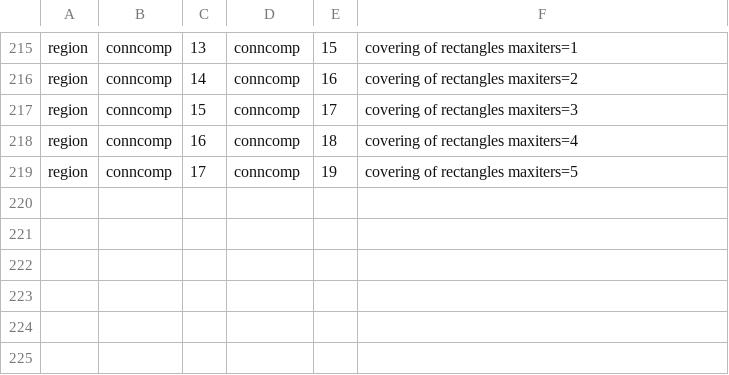
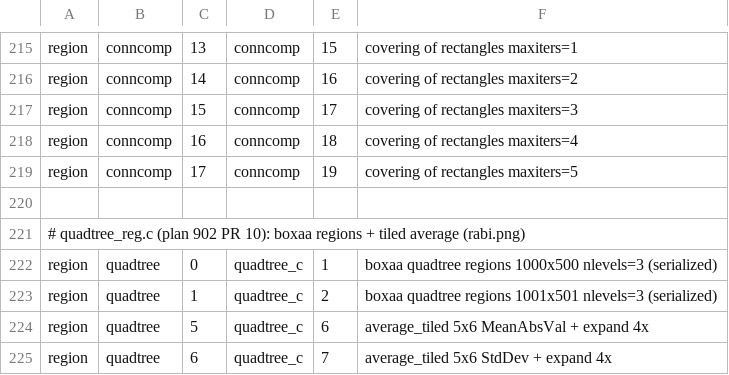
Before and after one commit to tagawa0525/leptonica-rs, a TSV file: scripts/golden_map.tsv, drawn as a sheet; only a part is shown, gaps mark what is left out.

Commit message:
feat(c-compat): quadtree の semantic ペア 4 件を追加 — 全件 Ok (plan 902)
boxaa_quadtree_regions の直列化 2 件 (Boxaa 書式も byte 互換) と
tiled average 2 件 (値テーブル修正後) がすべて即 hash 一致。
Ok 86 → 90。quadtree 02-04 (fpixa display) は bmf ビットマップフォント
実体の移植が必要なため Unmapped のまま (後続 PR 候補)。

```diff
--- a/scripts/golden_map.tsv
+++ b/scripts/golden_map.tsv
@@ -219 +219,7 @@ region	conncomp	16	conncomp	18	covering of rectangles maxiters=4
 region	conncomp	17	conncomp	19	covering of rectangles maxiters=5
+
+# quadtree_reg.c (plan 902 PR 10): boxaa regions + tiled average (rabi.png)
+region	quadtree	0	quadtree_c	1	boxaa quadtree regions 1000x500 nlevels=3 (serialized)
+region	quadtree	1	quadtree_c	2	boxaa quadtree regions 1001x501 nlevels=3 (serialized)
+region	quadtree	5	quadtree_c	6	average_tiled 5x6 MeanAbsVal + expand 4x
+region	quadtree	6	quadtree_c	7	average_tiled 5x6 StdDev + expand 4x
```
